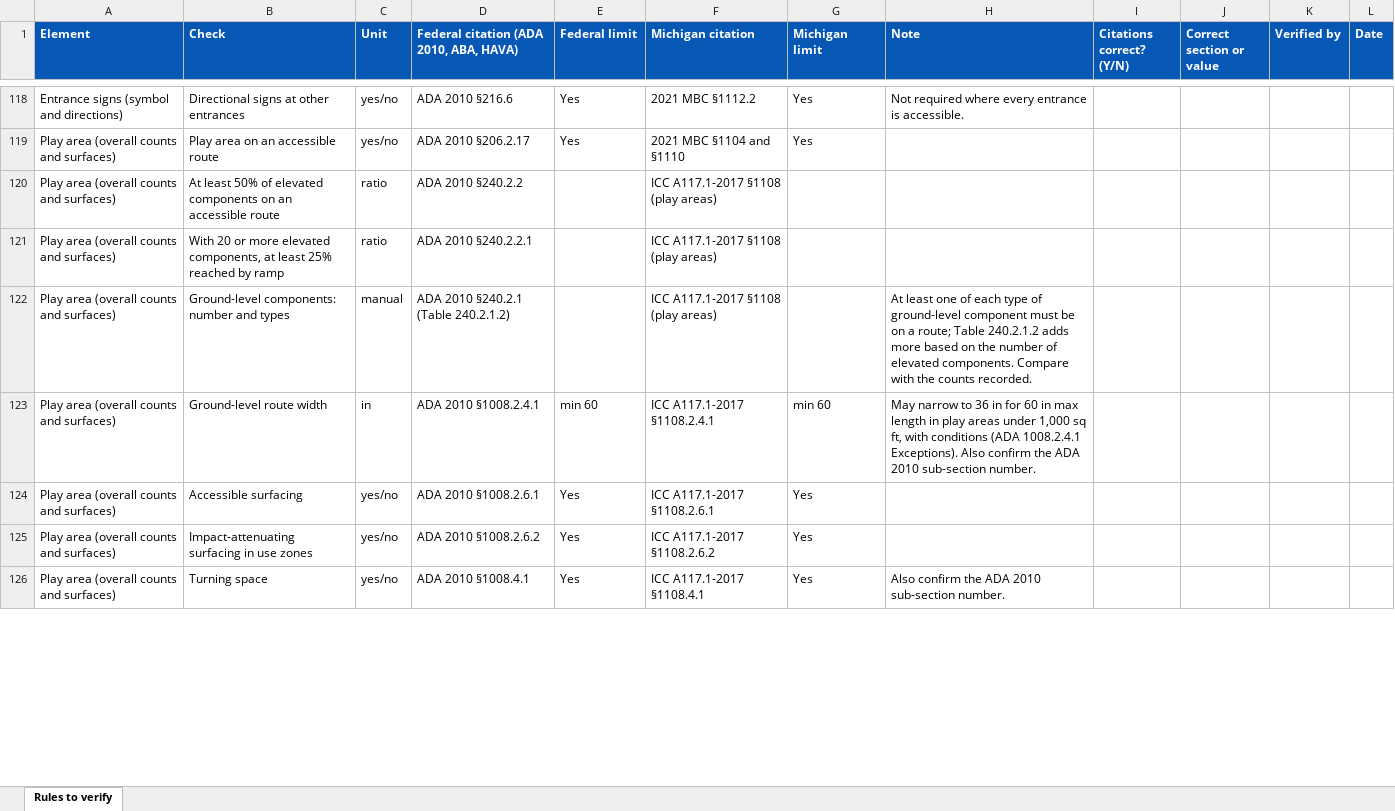
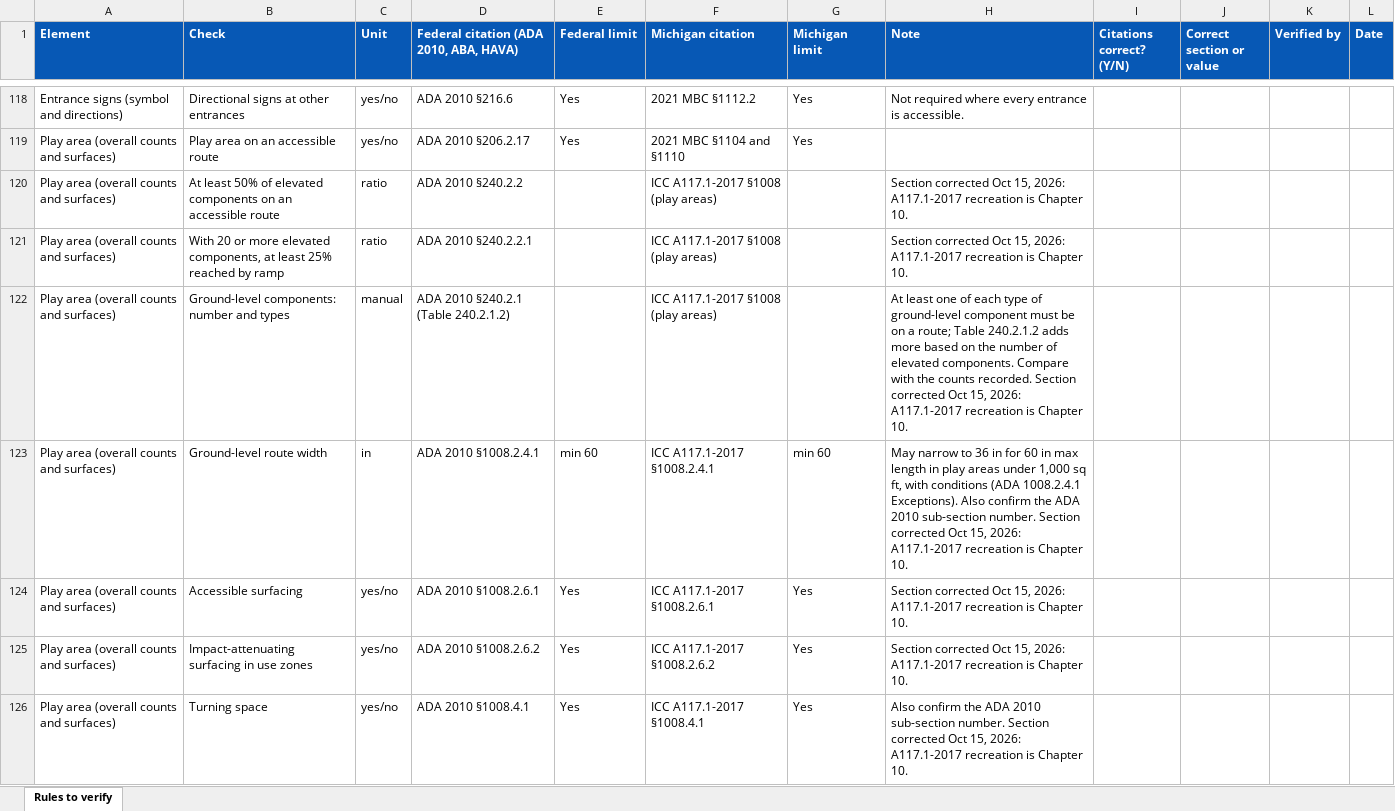
Before and after one commit to amaes-Director/dnem-field-app, an Excel workbook: Rules review - Michigan citations to verify.xlsx, sheet Rules to verify, drawn as a sheet; only a part is shown, gaps mark what is left out; values as stored, in another font and other column widths than the file's, no borders; table styles not drawn; the diff covers the shown part only; the diff names each change by its address in the sheet, - before the commit and + after, or states it on an @@ line.

```diff
--- a/Rules review - Michigan citations to verify.xlsx (sheet Rules to verify)
+++ b/Rules review - Michigan citations to verify.xlsx (sheet Rules to verify)
-F120:F122 (Michigan citation): ICC A117.1-2017 §1108 (play areas)
+F120:F122 (Michigan citation): ICC A117.1-2017 §1008 (play areas)
-H120:H121 (Note): (empty)
+H120:H121 (Note): Section corrected Oct 15, 2026: A117.1-2017 recreation is Chapter 10.
-H122 (Note): …counts recorded.
+H122 (Note): …counts recorded. Section corrected Oct 15, 2026: A117.1-2017 recreation is Chapter 10.
-F123 (Michigan citation): ICC A117.1-2017 §1108.2.4.1
+F123 (Michigan citation): ICC A117.1-2017 §1008.2.4.1
-H123 (Note): …sub-section number.
+H123 (Note): …sub-section number. Section corrected Oct 15, 2026: A117.1-2017 recreation is Chapter 10.
-F124 (Michigan citation): ICC A117.1-2017 §1108.2.6.1
+F124 (Michigan citation): ICC A117.1-2017 §1008.2.6.1
-H124:H125 (Note): (empty)
+H124:H125 (Note): Section corrected Oct 15, 2026: A117.1-2017 recreation is Chapter 10.
-F125 (Michigan citation): ICC A117.1-2017 §1108.2.6.2
+F125 (Michigan citation): ICC A117.1-2017 §1008.2.6.2
-F126 (Michigan citation): ICC A117.1-2017 §1108.4.1
+F126 (Michigan citation): ICC A117.1-2017 §1008.4.1
-H126 (Note): …sub-section number.
+H126 (Note): …sub-section number. Section corrected Oct 15, 2026: A117.1-2017 recreation is Chapter 10.
```
Also changed, not shown: 125 edited cells elsewhere in this sheet, 6 other files.
